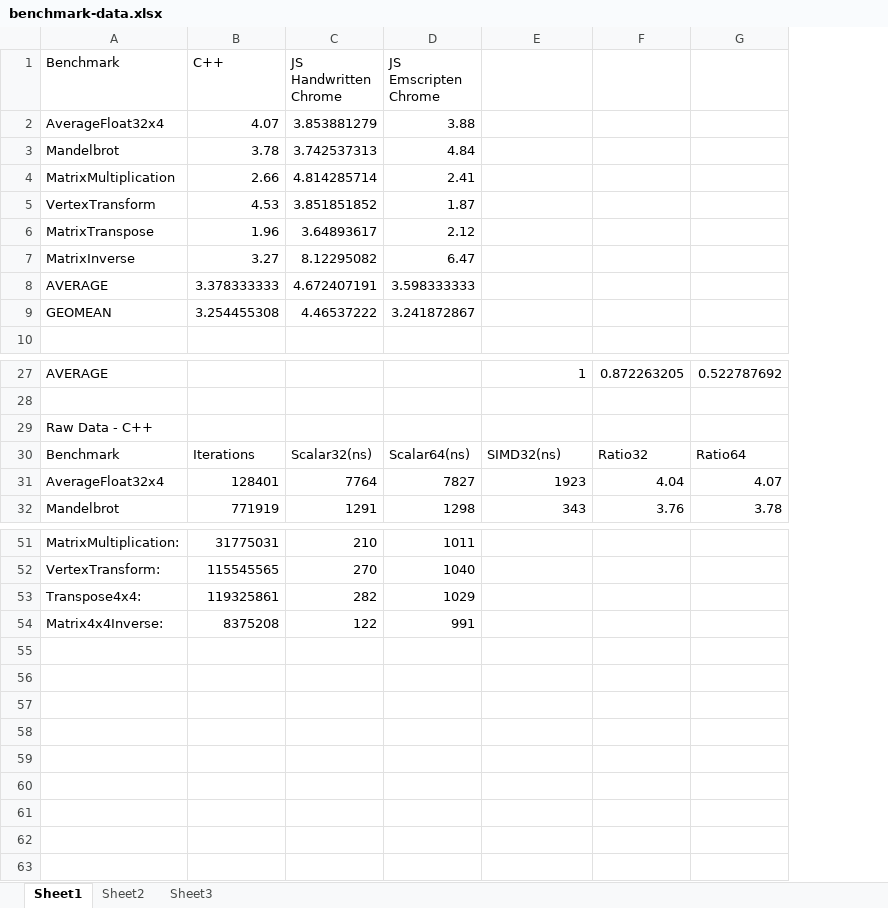
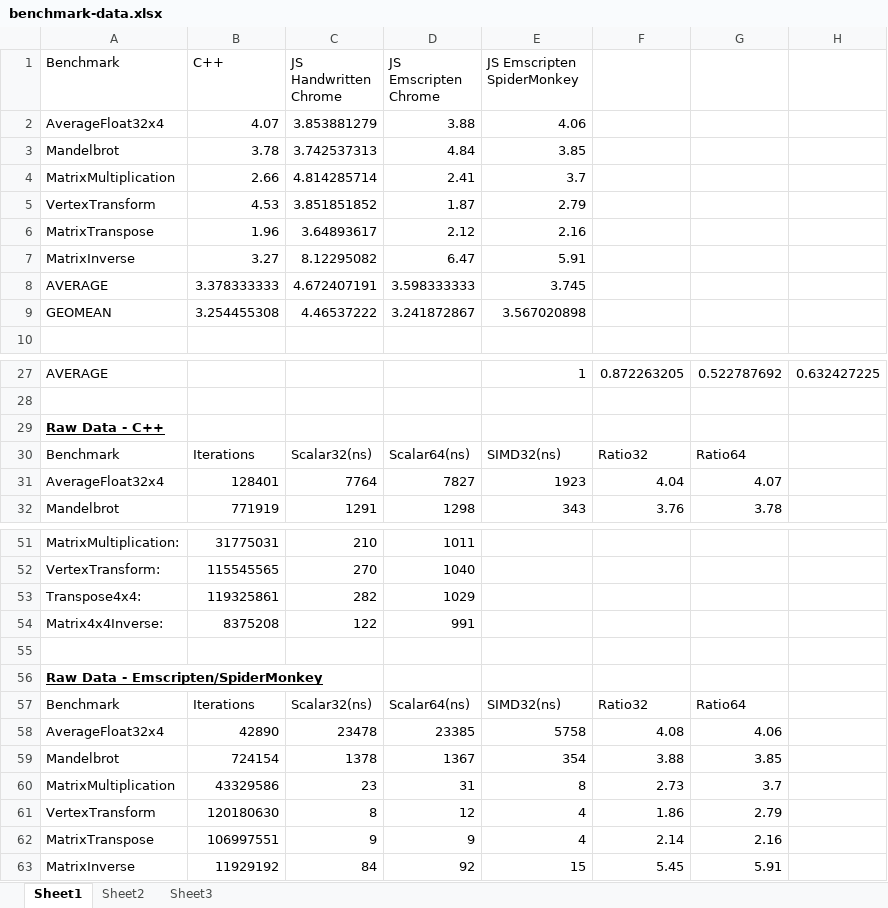
Before and after one commit to PeterJensen/wpmvp2015, an Excel workbook: figures/benchmark-data.xlsx, sheet Sheet1, drawn as a sheet; only a part is shown, gaps mark what is left out; values as stored, in another font and other column widths than the file's, no borders; charts and pictures not drawn; the diff covers the shown part only; the diff names each change by its address in the sheet, - before the commit and + after, or states it on an @@ line.

Commit message:
Updated result spreadsheet

```diff
--- a/figures/benchmark-data.xlsx (sheet Sheet1)
+++ b/figures/benchmark-data.xlsx (sheet Sheet1)
+column H, row 27: 0.632427225
-E1: (empty)
+E1: JS Emscripten SpiderMonkey
-E2 (JS Emscripten SpiderMonkey): (empty)
+E2 (JS Emscripten SpiderMonkey): 4.06
-E3 (JS Emscripten SpiderMonkey): (empty)
+E3 (JS Emscripten SpiderMonkey): 3.85
-E4 (JS Emscripten SpiderMonkey): (empty)
+E4 (JS Emscripten SpiderMonkey): 3.7
-E5 (JS Emscripten SpiderMonkey): (empty)
+E5 (JS Emscripten SpiderMonkey): 2.79
-E6 (JS Emscripten SpiderMonkey): (empty)
+E6 (JS Emscripten SpiderMonkey): 2.16
-E7 (JS Emscripten SpiderMonkey): (empty)
+E7 (JS Emscripten SpiderMonkey): 5.91
-E8 (JS Emscripten SpiderMonkey): (empty)
+E8 (JS Emscripten SpiderMonkey): 3.745
-E9 (JS Emscripten SpiderMonkey): (empty)
+E9 (JS Emscripten SpiderMonkey): 3.567020898
@@ A29 bold: off → on, underline: off → on @@
+row 55: (empty)
+row 56: Raw Data - Emscripten/SpiderMonkey
+row 57: Benchmark | Iterations | Scalar32(ns) | Scalar64(ns) | SIMD32(ns) | Ratio32 | Ratio64
+row 58: AverageFloat32x4 | 42890 | 23478 | 23385 | 5758 | 4.08 | 4.06
+row 59: Mandelbrot | 724154 | 1378 | 1367 | 354 | 3.88 | 3.85
+row 60: MatrixMultiplication | 43329586 | 23 | 31 | 8 | 2.73 | 3.7
+row 61: VertexTransform | 120180630 | 8 | 12 | 4 | 1.86 | 2.79
+row 62: MatrixTranspose | 106997551 | 9 | 9 | 4 | 2.14 | 2.16
+row 63: MatrixInverse | 11929192 | 84 | 92 | 15 | 5.45 | 5.91
```
Also changed, not shown: cell formats elsewhere in this sheet, sheet Sheet3, charts or pictures.
